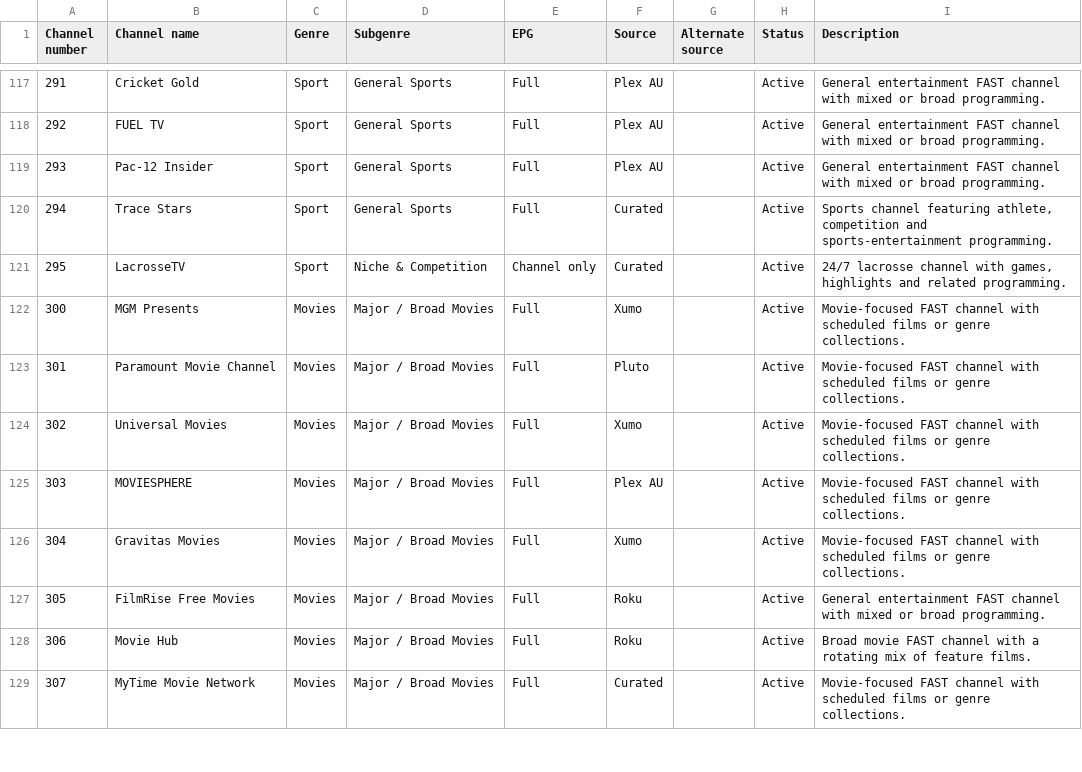
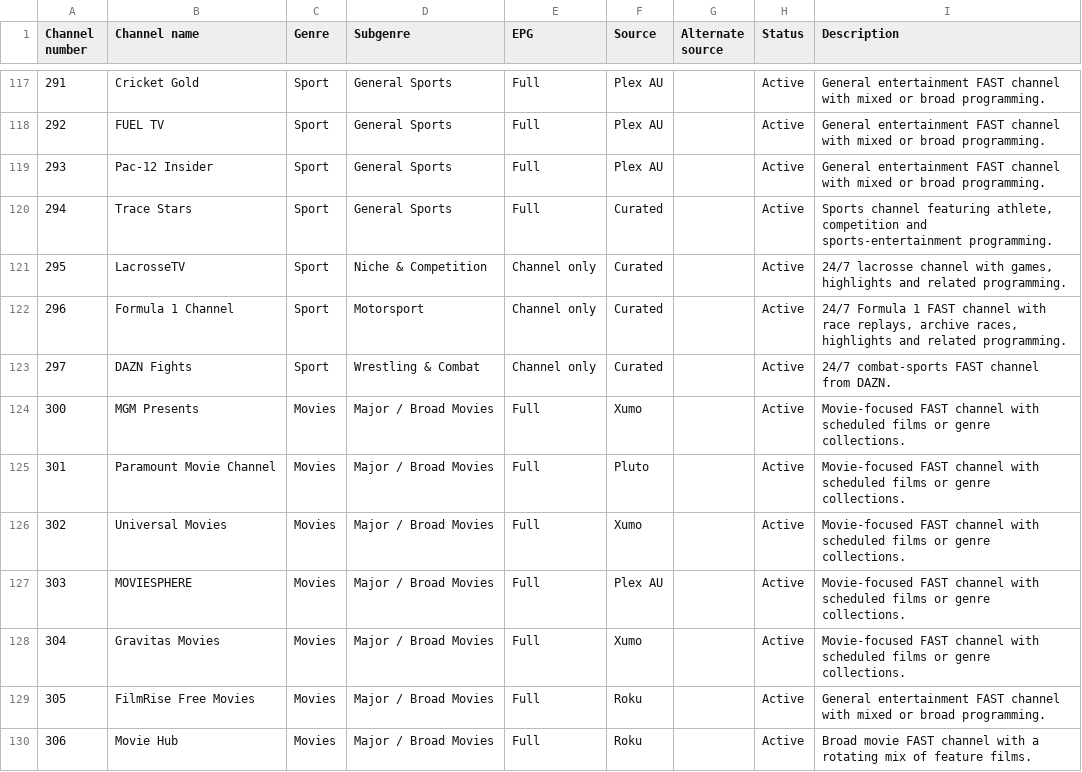
Before and after one commit to safetyblade/autv, a CSV file: channel_guide.csv, drawn as a sheet; only a part is shown, gaps mark what is left out; the shorter side is filled out with more unchanged rows; the diff names each change by its address in the sheet, - before the commit and + after, or states it on an @@ line.

Commit message:
data: add Formula 1 Channel and DAZN Fights trials

```diff
--- a/channel_guide.csv
+++ b/channel_guide.csv
+row 122: 296 | Formula 1 Channel | Sport | Motorsport | Channel only | Curated |  | Active | 24/7 Formula 1 FAST channel with race replays, archive races, highlights and related programming.
+row 123: 297 | DAZN Fights | Sport | Wrestling & Combat | Channel only | Curated |  | Active | 24/7 combat-sports FAST channel from DAZN.
```
